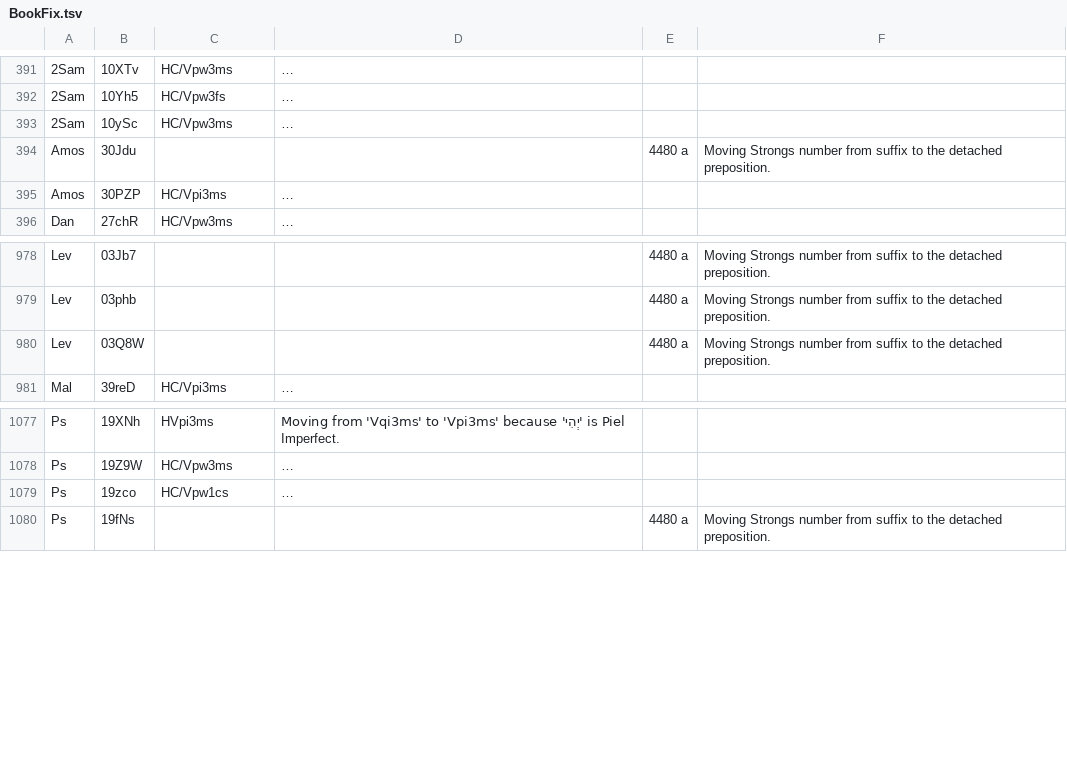
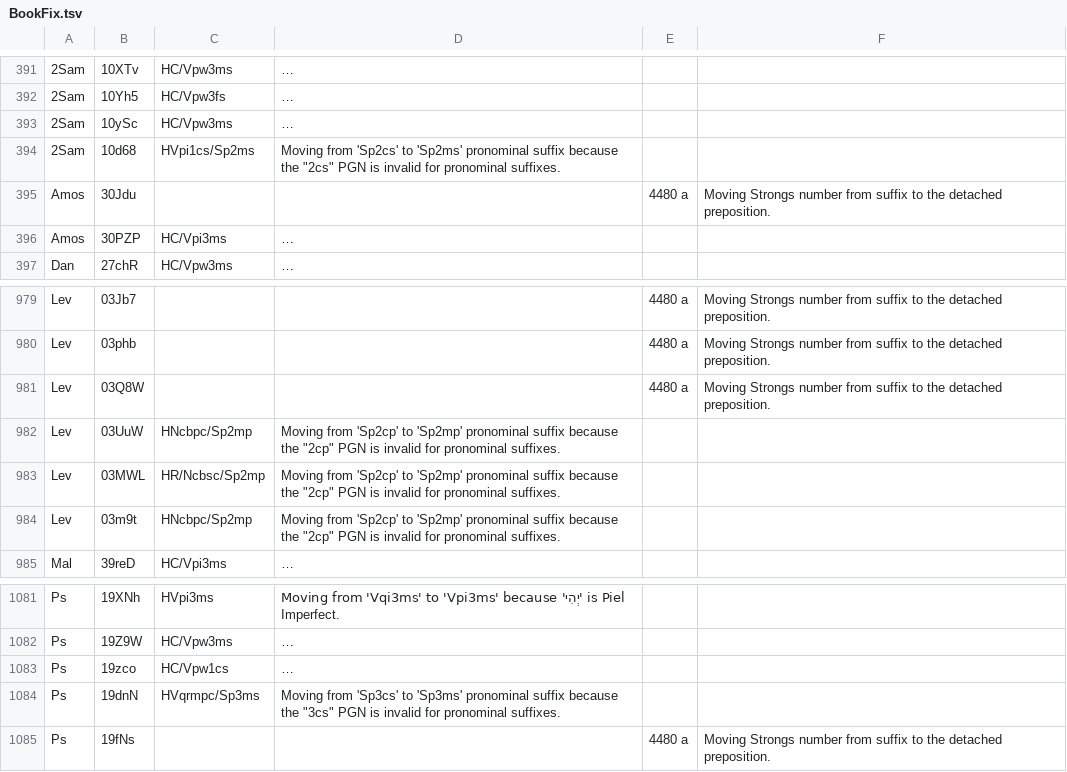
Before and after one commit to marianp-x/openscriptures-morphhb, a TSV file: wlc/BookFix.tsv, drawn as a sheet; only a part is shown, gaps mark what is left out; long unchanged cells end in …; the diff names each change by its address in the sheet, - before the commit and + after, or states it on an @@ line.

```diff
--- a/wlc/BookFix.tsv
+++ b/wlc/BookFix.tsv
+row 394: 2Sam | 10d68 | HVpi1cs/Sp2ms | Moving from 'Sp2cs' to 'Sp2ms' pronominal suffix because the "2cs" PGN is invalid for pronominal suffixes.
+row 982: Lev | 03UuW | HNcbpc/Sp2mp | Moving from 'Sp2cp' to 'Sp2mp' pronominal suffix because the "2cp" PGN is invalid for pronominal suffixes.
+row 983: Lev | 03MWL | HR/Ncbsc/Sp2mp | Moving from 'Sp2cp' to 'Sp2mp' pronominal suffix because the "2cp" PGN is invalid for pronominal suffixes.
+row 984: Lev | 03m9t | HNcbpc/Sp2mp | Moving from 'Sp2cp' to 'Sp2mp' pronominal suffix because the "2cp" PGN is invalid for pronominal suffixes.
+row 1084: Ps | 19dnN | HVqrmpc/Sp3ms | Moving from 'Sp3cs' to 'Sp3ms' pronominal suffix because the "3cs" PGN is invalid for pronominal suffixes.
```
Also changed, not shown: 7 other files.
